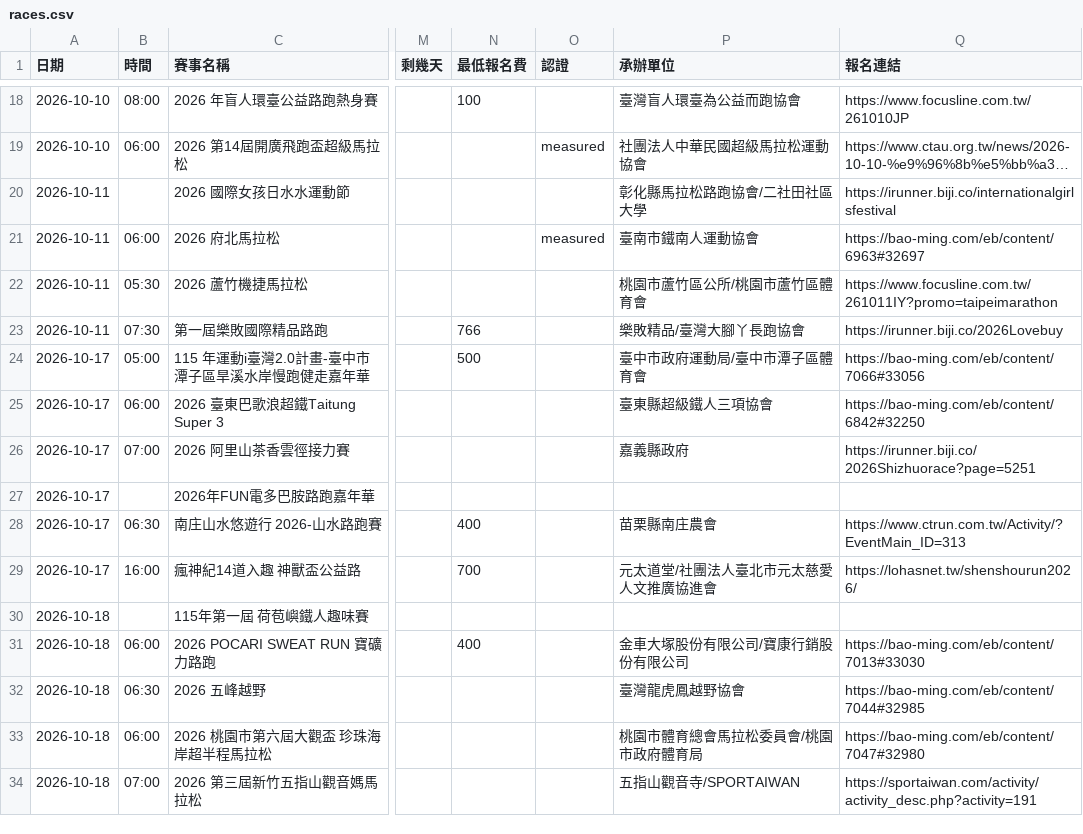
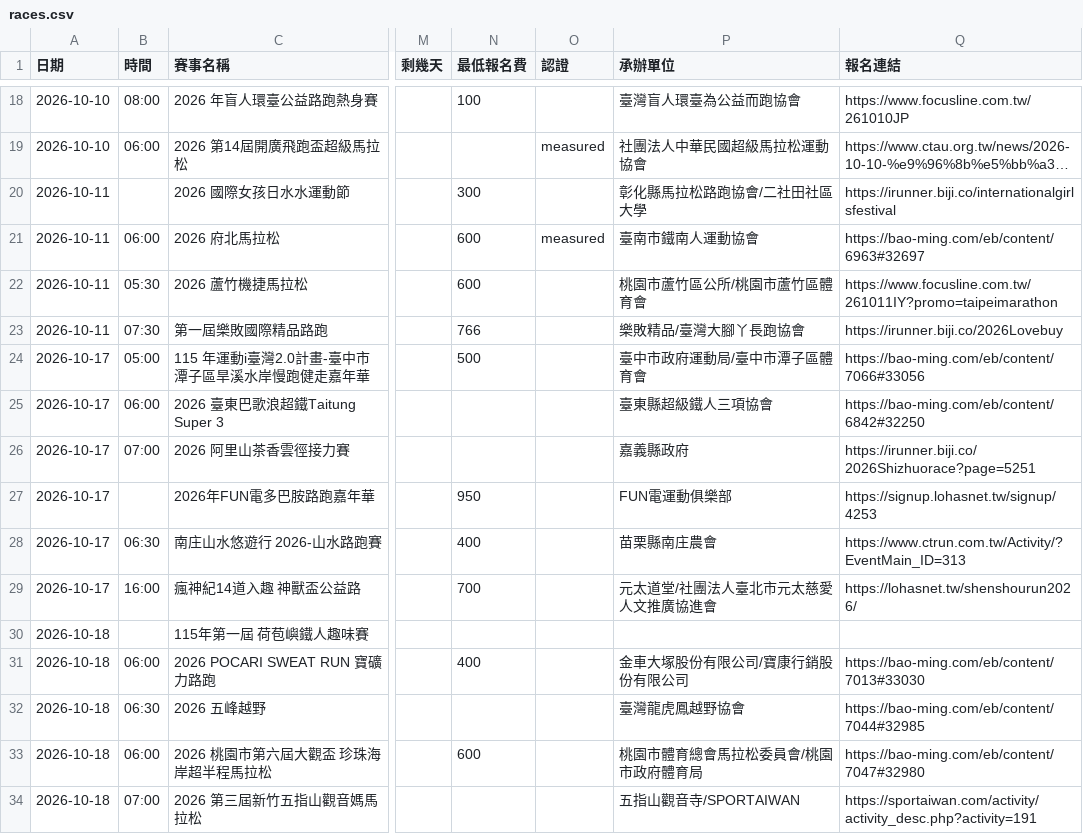
Before and after one commit to Seanchen310/Paoshi, a CSV file: output/races.csv, drawn as a sheet; only a part is shown, gaps mark what is left out; long unchanged cells end in …; the diff names each change by its address in the sheet, - before the commit and + after, or states it on an @@ line.

```diff
--- a/output/races.csv
+++ b/output/races.csv
-N20 (最低報名費): (empty)
+N20 (最低報名費): 300
-N21:N22 (最低報名費): (empty)
+N21:N22 (最低報名費): 600
-N27 (最低報名費): (empty)
+N27 (最低報名費): 950
-P27 (承辦單位): (empty)
+P27 (承辦單位): FUN電運動俱樂部
-Q27 (報名連結): (empty)
+Q27 (報名連結): https://signup.lohasnet.tw/signup/4253
-N33 (最低報名費): (empty)
+N33 (最低報名費): 600
```
Also changed, not shown: 3 other files.
